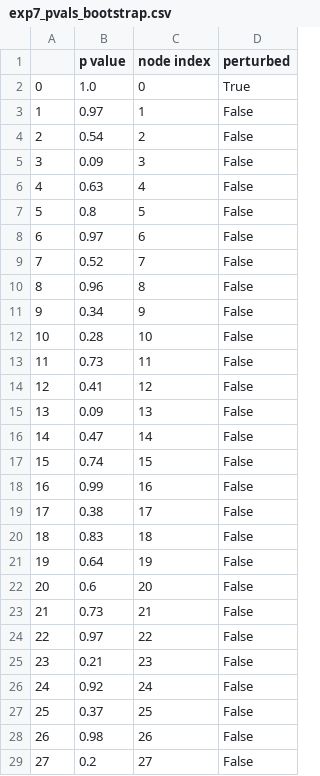
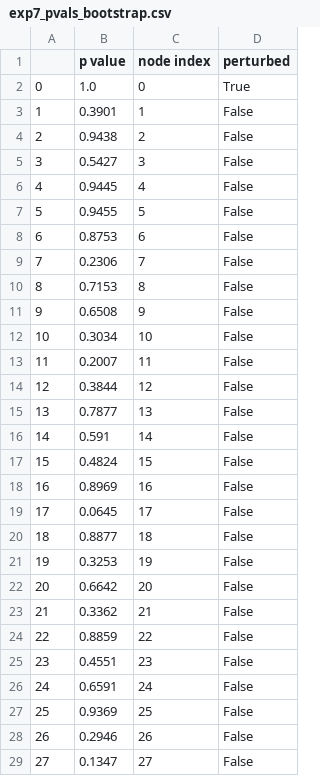
Before and after one commit to neurodata/dos_and_donts, a CSV file: experiments/experiment_7/exp7_pvals_bootstrap.csv, drawn as a sheet; only a part is shown; the diff covers the shown part only.

```diff
--- a/experiments/experiment_7/exp7_pvals_bootstrap.csv
+++ b/experiments/experiment_7/exp7_pvals_bootstrap.csv
@@ -2,28 +2,28 @@
 0,1.0,0,True
-1,0.97,1,False
-2,0.54,2,False
-3,0.09,3,False
-4,0.63,4,False
-5,0.8,5,False
-6,0.97,6,False
-7,0.52,7,False
-8,0.96,8,False
-9,0.34,9,False
-10,0.28,10,False
-11,0.73,11,False
-12,0.41,12,False
-13,0.09,13,False
-14,0.47,14,False
-15,0.74,15,False
-16,0.99,16,False
-17,0.38,17,False
-18,0.83,18,False
-19,0.64,19,False
-20,0.6,20,False
-21,0.73,21,False
-22,0.97,22,False
-23,0.21,23,False
-24,0.92,24,False
-25,0.37,25,False
-26,0.98,26,False
-27,0.2,27,False
+1,0.3901,1,False
+2,0.9438,2,False
+3,0.5427,3,False
+4,0.9445,4,False
+5,0.9455,5,False
+6,0.8753,6,False
+7,0.2306,7,False
+8,0.7153,8,False
+9,0.6508,9,False
+10,0.3034,10,False
+11,0.2007,11,False
+12,0.3844,12,False
+13,0.7877,13,False
+14,0.591,14,False
+15,0.4824,15,False
+16,0.8969,16,False
+17,0.0645,17,False
+18,0.8877,18,False
+19,0.3253,19,False
+20,0.6642,20,False
+21,0.3362,21,False
+22,0.8859,22,False
+23,0.4551,23,False
+24,0.6591,24,False
+25,0.9369,25,False
+26,0.2946,26,False
+27,0.1347,27,False
```
Also changed, not shown: 172 edited cells elsewhere in this file, 1 other file.
